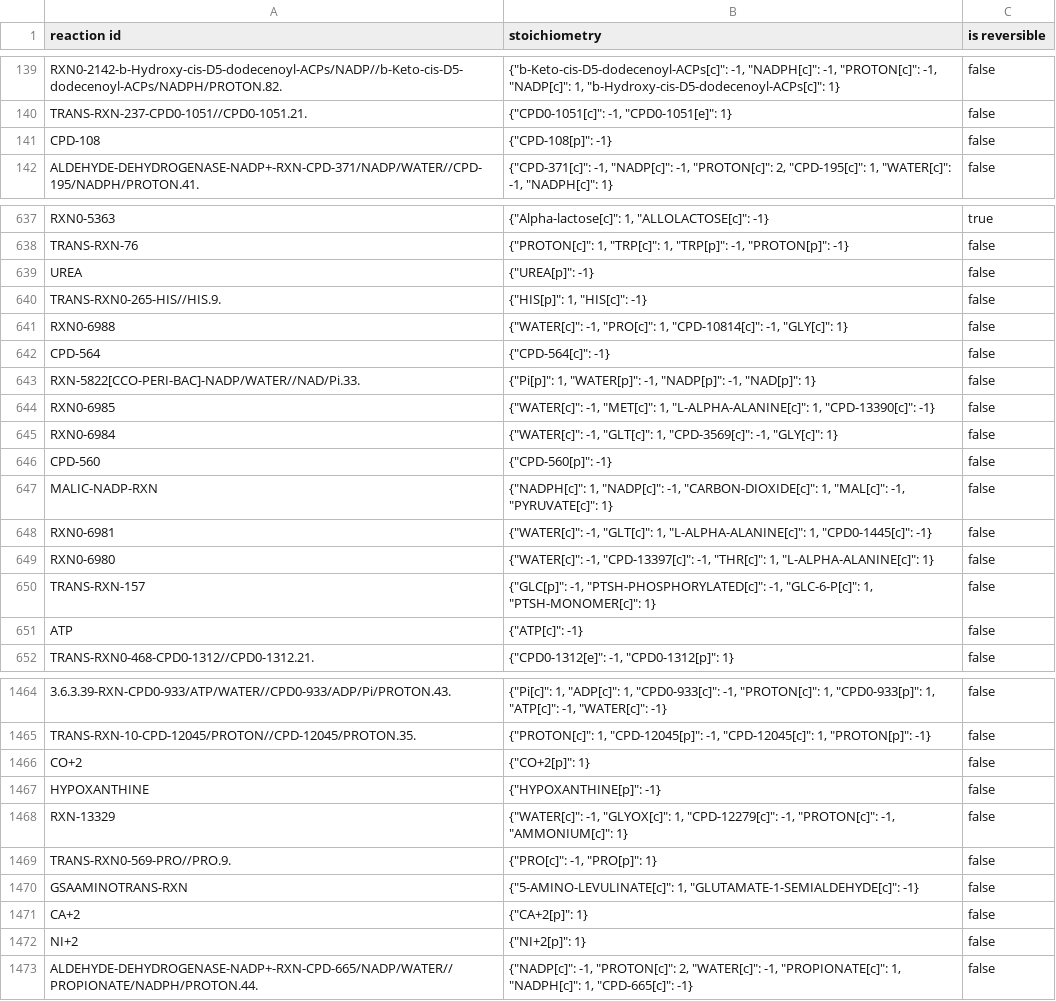
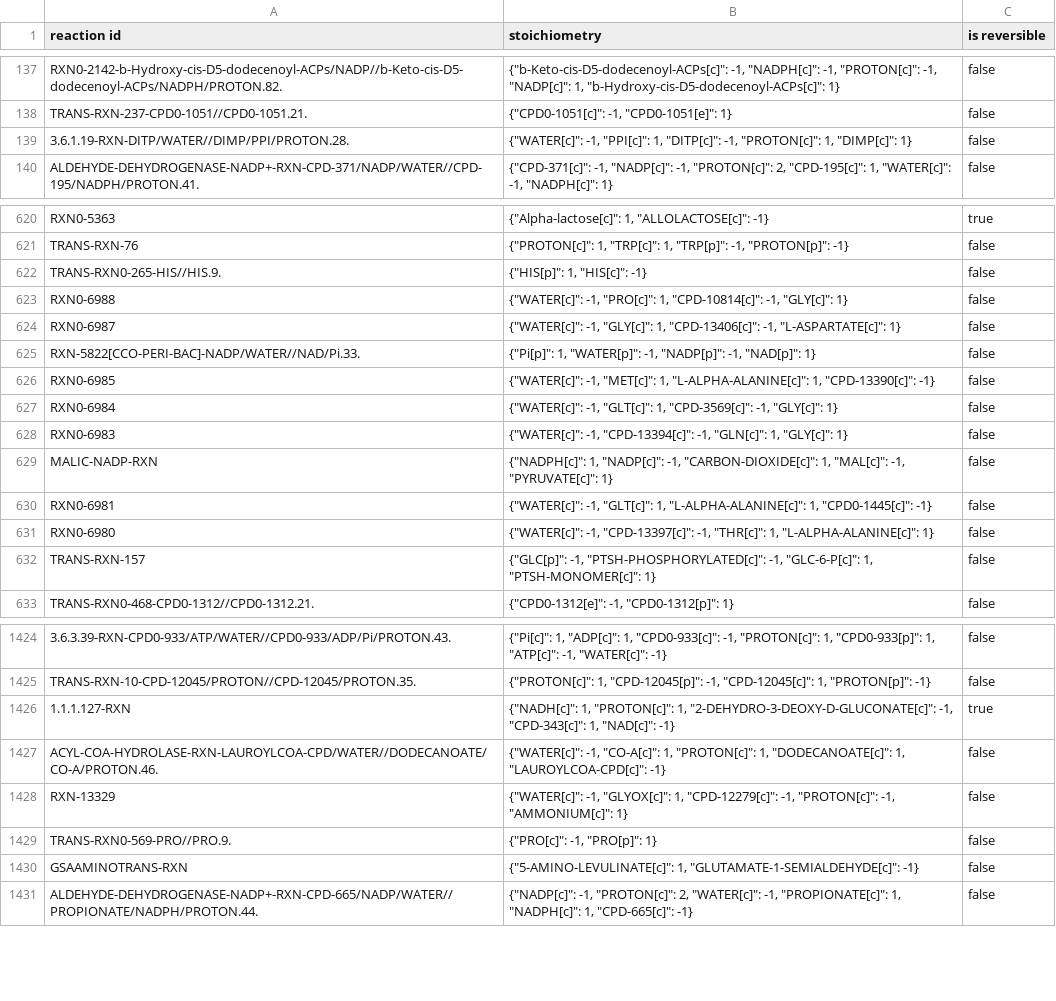
Before and after one commit to CovertLab/WholeCellEcoliRelease, a TSV file: reconstruction/ecoli/flat/reactions.tsv, drawn as a sheet; only a part is shown, gaps mark what is left out; the diff covers the shown part only.

Commit message:
removed transport reactions

```diff
--- a/reconstruction/ecoli/flat/reactions.tsv
+++ b/reconstruction/ecoli/flat/reactions.tsv
@@ -140,3 +138,3 @@
 "TRANS-RXN-237-CPD0-1051//CPD0-1051.21."	{"CPD0-1051[c]": -1, "CPD0-1051[e]": 1}	false
-"CPD-108"	{"CPD-108[p]": -1}	false
+"3.6.1.19-RXN-DITP/WATER//DIMP/PPI/PROTON.28."	{"WATER[c]": -1, "PPI[c]": 1, "DITP[c]": -1, "PROTON[c]": 1, "DIMP[c]": 1}	false
 "ALDEHYDE-DEHYDROGENASE-NADP+-RXN-CPD-371/NADP/WATER//CPD-195/NADPH/PROTON.41."	{"CPD-371[c]": -1, "NADP[c]": -1, "PROTON[c]": 2, "CPD-195[c]": 1, "WATER[c]": -1, "NADPH[c]": 1}	false
@@ -638,6 +621,5 @@
 "TRANS-RXN-76"	{"PROTON[c]": 1, "TRP[c]": 1, "TRP[p]": -1, "PROTON[p]": -1}	false
-"UREA"	{"UREA[p]": -1}	false
 "TRANS-RXN0-265-HIS//HIS.9."	{"HIS[p]": 1, "HIS[c]": -1}	false
 "RXN0-6988"	{"WATER[c]": -1, "PRO[c]": 1, "CPD-10814[c]": -1, "GLY[c]": 1}	false
-"CPD-564"	{"CPD-564[c]": -1}	false
+"RXN0-6987"	{"WATER[c]": -1, "GLY[c]": 1, "CPD-13406[c]": -1, "L-ASPARTATE[c]": 1}	false
 "RXN-5822[CCO-PERI-BAC]-NADP/WATER//NAD/Pi.33."	{"Pi[p]": 1, "WATER[p]": -1, "NADP[p]": -1, "NAD[p]": 1}	false
@@ -645,3 +627,3 @@
 "RXN0-6984"	{"WATER[c]": -1, "GLT[c]": 1, "CPD-3569[c]": -1, "GLY[c]": 1}	false
-"CPD-560"	{"CPD-560[p]": -1}	false
+"RXN0-6983"	{"WATER[c]": -1, "CPD-13394[c]": -1, "GLN[c]": 1, "GLY[c]": 1}	false
 "MALIC-NADP-RXN"	{"NADPH[c]": 1, "NADP[c]": -1, "CARBON-DIOXIDE[c]": 1, "MAL[c]": -1, "PYRUVATE[c]": 1}	false
@@ -650,3 +632,2 @@
 "TRANS-RXN-157"	{"GLC[p]": -1, "PTSH-PHOSPHORYLATED[c]": -1, "GLC-6-P[c]": 1, "PTSH-MONOMER[c]": 1}	false
-"ATP"	{"ATP[c]": -1}	false
 "TRANS-RXN0-468-CPD0-1312//CPD0-1312.21."	{"CPD0-1312[e]": -1, "CPD0-1312[p]": 1}	false
@@ -1465,4 +1425,4 @@
 "TRANS-RXN-10-CPD-12045/PROTON//CPD-12045/PROTON.35."	{"PROTON[c]": 1, "CPD-12045[p]": -1, "CPD-12045[c]": 1, "PROTON[p]": -1}	false
-"CO+2"	{"CO+2[p]": 1}	false
-"HYPOXANTHINE"	{"HYPOXANTHINE[p]": -1}	false
+"1.1.1.127-RXN"	{"NADH[c]": 1, "PROTON[c]": 1, "2-DEHYDRO-3-DEOXY-D-GLUCONATE[c]": -1, "CPD-343[c]": 1, "NAD[c]": -1}	true
+"ACYL-COA-HYDROLASE-RXN-LAUROYLCOA-CPD/WATER//DODECANOATE/CO-A/PROTON.46."	{"WATER[c]": -1, "CO-A[c]": 1, "PROTON[c]": 1, "DODECANOATE[c]": 1, "LAUROYLCOA-CPD[c]": -1}	false
 "RXN-13329"	{"WATER[c]": -1, "GLYOX[c]": 1, "CPD-12279[c]": -1, "PROTON[c]": -1, "AMMONIUM[c]": 1}	false
@@ -1470,4 +1430,2 @@
 "GSAAMINOTRANS-RXN"	{"5-AMINO-LEVULINATE[c]": 1, "GLUTAMATE-1-SEMIALDEHYDE[c]": -1}	false
-"CA+2"	{"CA+2[p]": 1}	false
-"NI+2"	{"NI+2[p]": 1}	false
 "ALDEHYDE-DEHYDROGENASE-NADP+-RXN-CPD-665/NADP/WATER//PROPIONATE/NADPH/PROTON.44."	{"NADP[c]": -1, "PROTON[c]": 2, "WATER[c]": -1, "PROPIONATE[c]": 1, "NADPH[c]": 1, "CPD-665[c]": -1}	false
```
Also changed, not shown: 44 removed rows and 20 moved rows elsewhere in this file, 1 other file.
